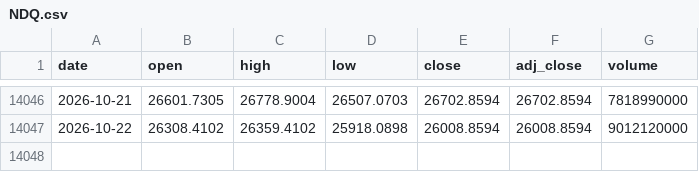
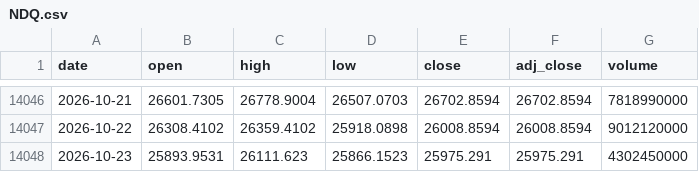
Before and after one commit to Rookiedevv/investe, a CSV file: data/prices/NDQ.csv, drawn as a sheet; only a part is shown, gaps mark what is left out; the diff names each change by its address in the sheet, - before the commit and + after, or states it on an @@ line.

```diff
--- a/data/prices/NDQ.csv
+++ b/data/prices/NDQ.csv
+row 14048: 2026-10-23 | 25893.9531 | 26111.623 | 25866.1523 | 25975.291 | 25975.291 | 4302450000
```
Also changed, not shown: data/prices/BHW.csv, data/prices/DAX.csv, 23 other files.
